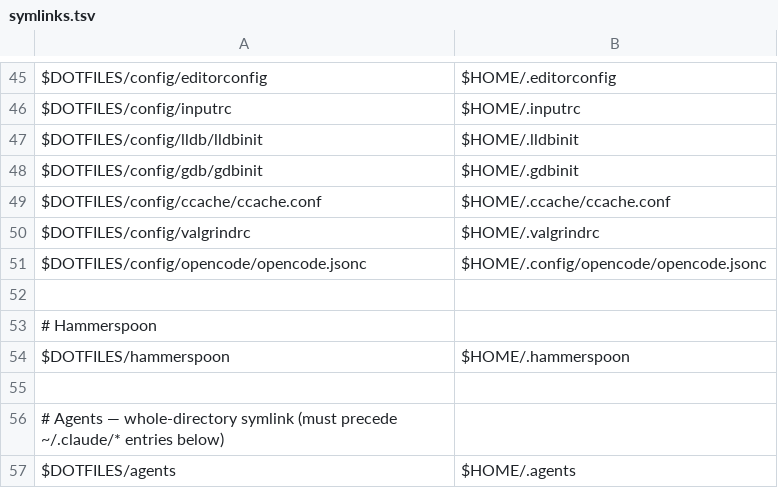
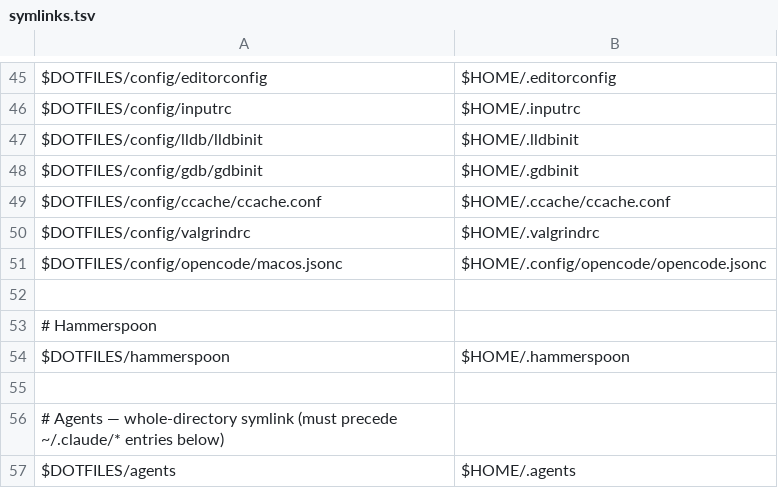
Before and after one commit to t4sh/dotfiles, a TSV file: symlinks.tsv, drawn as a sheet; only a part is shown, gaps mark what is left out.

Commit message:
feat(opencode): 🌟 add Browse MCP support on Mac
Install the Browse binary during Mac bootstrap, keep extension pairing manual, and verify the managed config and live connection.

Projection: opencode-mac-browse

[full ci]

```diff
--- a/symlinks.tsv
+++ b/symlinks.tsv
@@ -50,3 +50,3 @@ $DOTFILES/config/ccache/ccache.conf	$HOME/.ccache/ccache.conf
 $DOTFILES/config/valgrindrc	$HOME/.valgrindrc
-$DOTFILES/config/opencode/opencode.jsonc	$HOME/.config/opencode/opencode.jsonc
+$DOTFILES/config/opencode/macos.jsonc	$HOME/.config/opencode/opencode.jsonc
 
```
Also changed, not shown: 9 other files.
